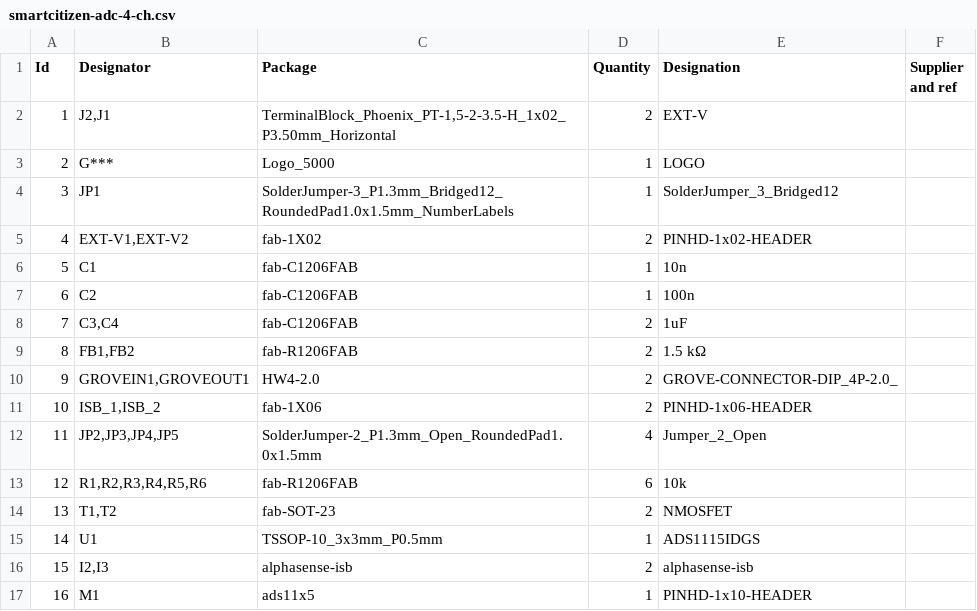
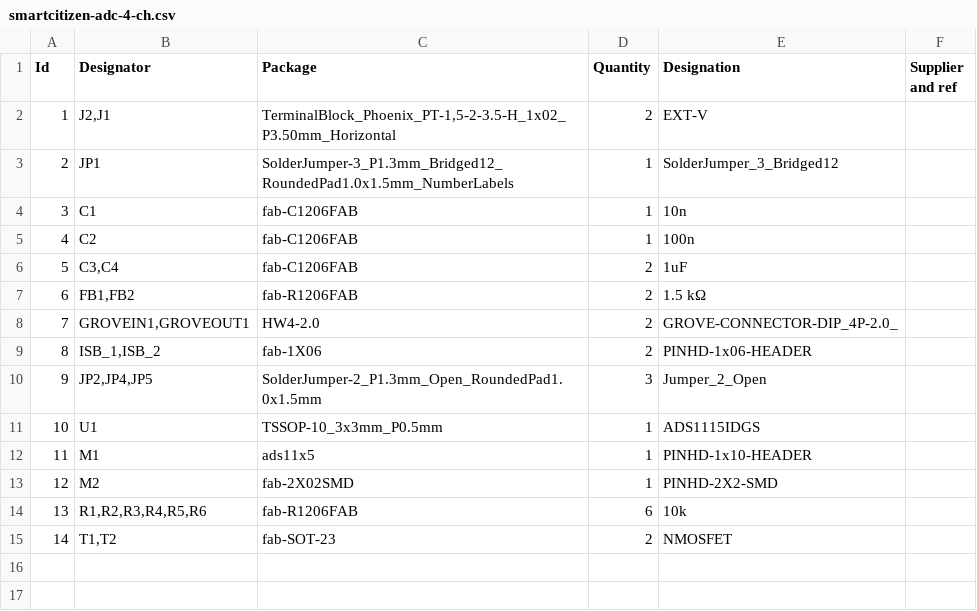
Before and after one commit to fablabbcn/smartcitizen-analog-sensor-board, a CSV file: 4-channel/exports/smartcitizen-adc-4-ch.csv, drawn as a sheet; removed rows and columns are numbered as before the commit, all else as after; the diff names each change by its address in the sheet, - before the commit and + after, or states it on an @@ line.

Commit message:
4-channel exports

```diff
--- a/4-channel/exports/smartcitizen-adc-4-ch.csv
+++ b/4-channel/exports/smartcitizen-adc-4-ch.csv
-row 3: 2 | G*** | Logo_5000 | 1 | LOGO
@@ column A (Id) renumbered between rows 3 and 15 @@
-row 5: 4 | EXT-V1,EXT-V2 | fab-1X02 | 2 | PINHD-1x02-HEADER
-B10 (Designator): JP2,JP3,JP4,JP5
+B10 (Designator): JP2,JP4,JP5
-D10 (Quantity): 4
+D10 (Quantity): 3
@@ row 15 moved to row 11: 10 @@
@@ row 17 moved to row 12: 11 @@
+row 13: 12 | M2 | fab-2X02SMD | 1 | PINHD-2X2-SMD
-row 16: 15 | I2,I3 | alphasense-isb | 2 | alphasense-isb
```
Also changed, not shown: 19 other files.
